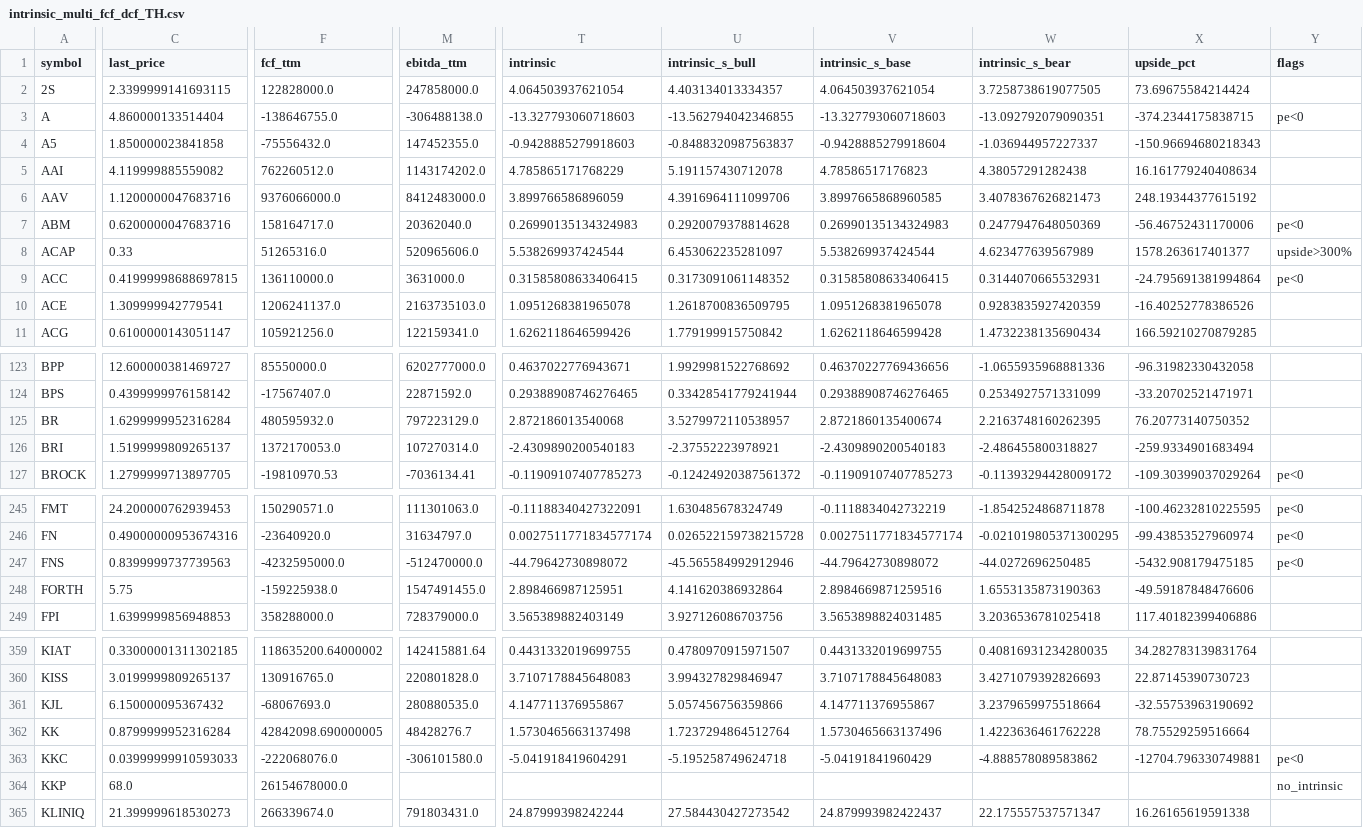
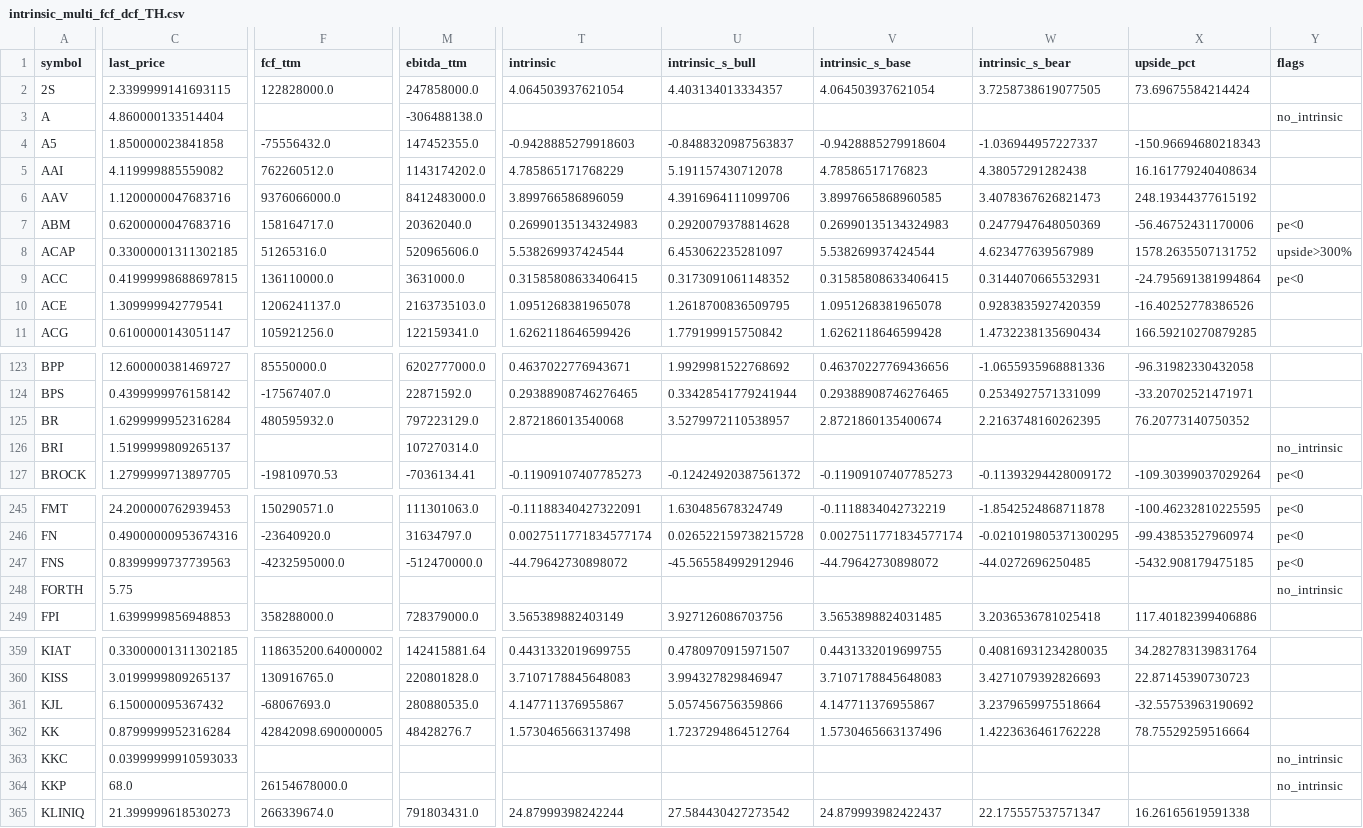
Before and after one commit to babeltechdev/thai-stock-data, a CSV file: intrinsic_multi_fcf_dcf_TH.csv, drawn as a sheet; only a part is shown, gaps mark what is left out; the diff covers the shown part only; the diff names each change by its address in the sheet, - before the commit and + after, or states it on an @@ line.

```diff
--- a/intrinsic_multi_fcf_dcf_TH.csv
+++ b/intrinsic_multi_fcf_dcf_TH.csv
-F3 (fcf_ttm): -138646755.0
+F3 (fcf_ttm): (empty)
-T3 (intrinsic): -13.327793060718603
+T3 (intrinsic): (empty)
-U3 (intrinsic_s_bull): -13.562794042346855
+U3 (intrinsic_s_bull): (empty)
-V3 (intrinsic_s_base): -13.327793060718603
+V3 (intrinsic_s_base): (empty)
-W3 (intrinsic_s_bear): -13.092792079090351
+W3 (intrinsic_s_bear): (empty)
-X3 (upside_pct): -374.2344175838715
+X3 (upside_pct): (empty)
-Y3 (flags): pe<0
+Y3 (flags): no_intrinsic
-C8 (last_price): 0.33
+C8 (last_price): 0.33000001311302185
-X8 (upside_pct): 1578.263617401377
+X8 (upside_pct): 1578.2635507131752
-F126 (fcf_ttm): 1372170053.0
+F126 (fcf_ttm): (empty)
-T126 (intrinsic): -2.4309890200540183
+T126 (intrinsic): (empty)
-U126 (intrinsic_s_bull): -2.37552223978921
+U126 (intrinsic_s_bull): (empty)
-V126 (intrinsic_s_base): -2.4309890200540183
+V126 (intrinsic_s_base): (empty)
-W126 (intrinsic_s_bear): -2.486455800318827
+W126 (intrinsic_s_bear): (empty)
-X126 (upside_pct): -259.9334901683494
+X126 (upside_pct): (empty)
-Y126 (flags): (empty)
+Y126 (flags): no_intrinsic
-F248 (fcf_ttm): -159225938.0
+F248 (fcf_ttm): (empty)
-M248 (ebitda_ttm): 1547491455.0
+M248 (ebitda_ttm): (empty)
-T248 (intrinsic): 2.898466987125951
+T248 (intrinsic): (empty)
-U248 (intrinsic_s_bull): 4.141620386932864
+U248 (intrinsic_s_bull): (empty)
-V248 (intrinsic_s_base): 2.8984669871259516
+V248 (intrinsic_s_base): (empty)
-W248 (intrinsic_s_bear): 1.6553135873190363
+W248 (intrinsic_s_bear): (empty)
-X248 (upside_pct): -49.59187848476606
+X248 (upside_pct): (empty)
-Y248 (flags): (empty)
+Y248 (flags): no_intrinsic
-F363 (fcf_ttm): -222068076.0
+F363 (fcf_ttm): (empty)
-M363 (ebitda_ttm): -306101580.0
+M363 (ebitda_ttm): (empty)
-T363 (intrinsic): -5.041918419604291
+T363 (intrinsic): (empty)
-U363 (intrinsic_s_bull): -5.195258749624718
+U363 (intrinsic_s_bull): (empty)
-V363 (intrinsic_s_base): -5.04191841960429
+V363 (intrinsic_s_base): (empty)
-W363 (intrinsic_s_bear): -4.888578089583862
+W363 (intrinsic_s_bear): (empty)
-X363 (upside_pct): -12704.796330749881
+X363 (upside_pct): (empty)
-Y363 (flags): pe<0
+Y363 (flags): no_intrinsic
```
Also changed, not shown: 48 edited cells elsewhere in this file, intrinsic_multi_eps_dcf_US.csv, intrinsic_multi_fcf_dcf_US.csv, 18 other files.
